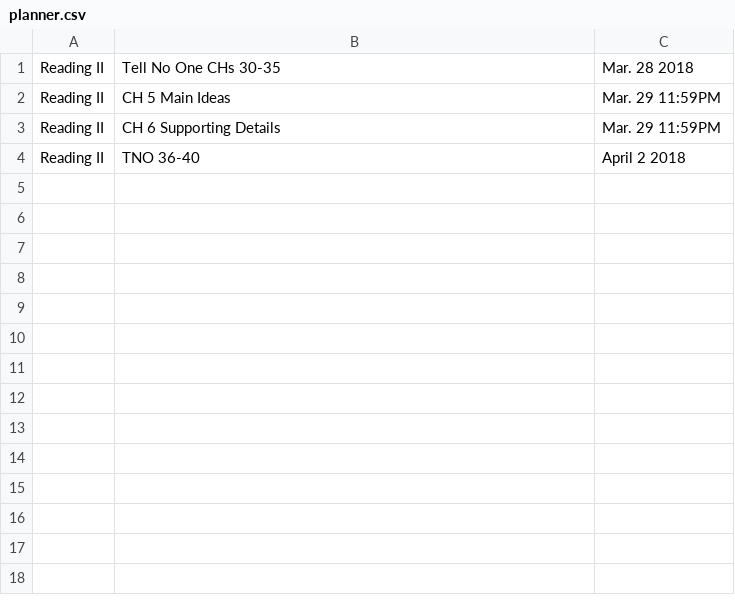
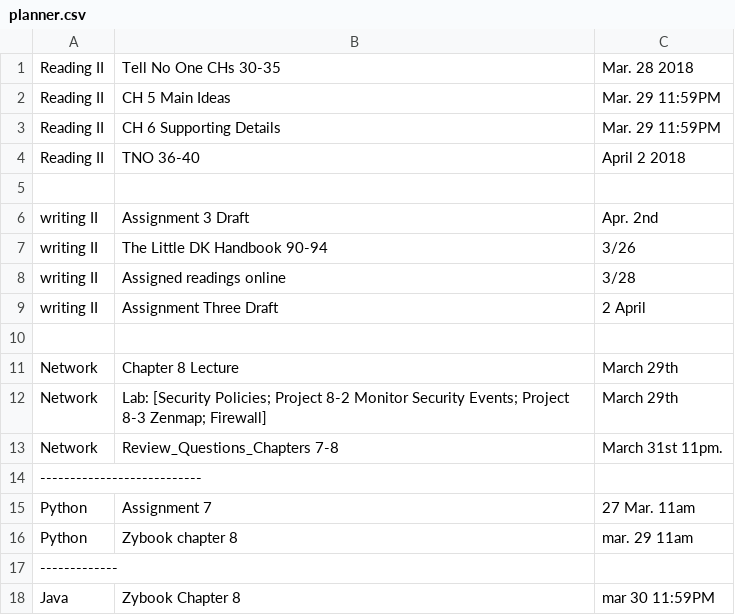
Before and after one commit to beautifullife/PythonSchedule, a CSV file: planner.csv, drawn as a sheet; the diff names each change by its address in the sheet, - before the commit and + after, or states it on an @@ line.

Commit message:
modified:   planner.csv

```diff
--- a/planner.csv
+++ b/planner.csv
+row 5: (empty)
+row 6: writing II | Assignment 3 Draft | Apr. 2nd
+row 7: writing II | The Little DK Handbook 90-94 | 3/26
+row 8: writing II | Assigned readings online | 3/28
+row 9: writing II | Assignment Three Draft | 2 April
+row 10: (empty)
+row 11: Network | Chapter 8 Lecture | March 29th
+row 12: Network | Lab: [Security Policies; Project 8-2 Monitor Security Events; Project 8-3 Zenmap; Firewall] | March 29th
+row 13: Network | Review_Questions_Chapters 7-8 | March 31st 11pm.
+row 14: ---------------------------
+row 15: Python | Assignment 7 | 27 Mar. 11am
+row 16: Python | Zybook chapter 8 | mar. 29 11am
+row 17: -------------
+row 18: Java | Zybook Chapter 8 | mar 30 11:59PM
```
Also changed, not shown: 1 other file.
